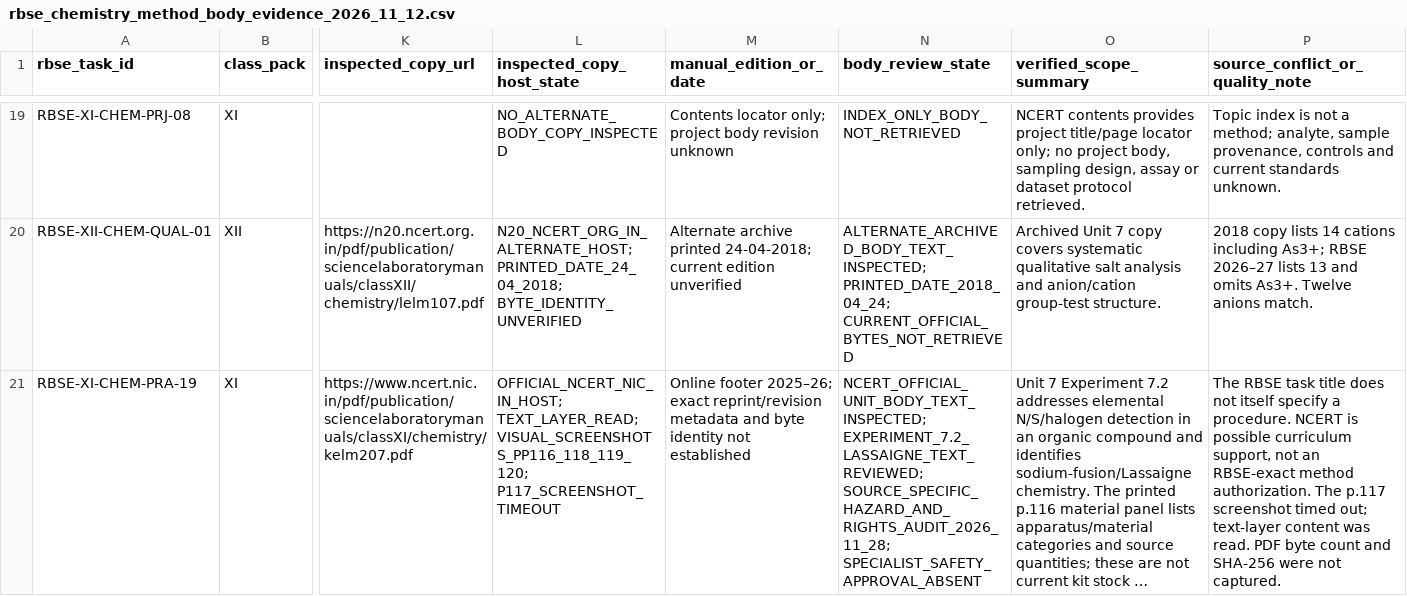
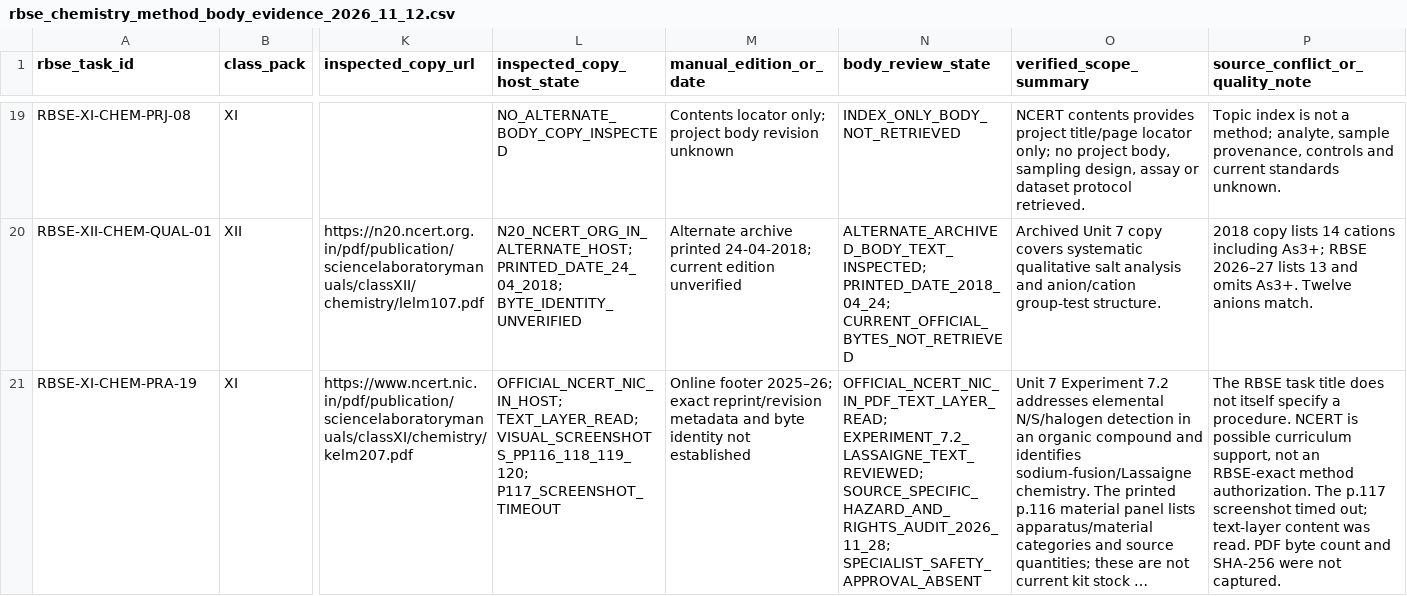
Before and after one commit to snchat78-svg/LabVerse, a CSV file: data/catalogues/rbse_chemistry_method_body_evidence_2026_11_12.csv, drawn as a sheet; only a part is shown, gaps mark what is left out; long unchanged cells end in …; the diff names each change by its address in the sheet, - before the commit and + after, or states it on an @@ line.

Commit message:
Classify PRA-19 as official NCERT method-body evidence

```diff
--- a/data/catalogues/rbse_chemistry_method_body_evidence_2026_11_12.csv
+++ b/data/catalogues/rbse_chemistry_method_body_evidence_2026_11_12.csv
-N21 (body_review_state): NCERT_OFFICIAL_UNIT_BODY_TEXT_INSPECTED; EXPERIMENT_7.2_LASSAIGNE_TEXT_REVIEWED; SOURCE_SPECIFIC_HAZARD_AND_RIGHTS_AUDIT_2026_11_28;…
+N21 (body_review_state): OFFICIAL_NCERT_NIC_IN_PDF_TEXT_LAYER_READ; EXPERIMENT_7.2_LASSAIGNE_TEXT_REVIEWED; SOURCE_SPECIFIC_HAZARD_AND_RIGHTS_AUDIT_2026_11_28;…
```
